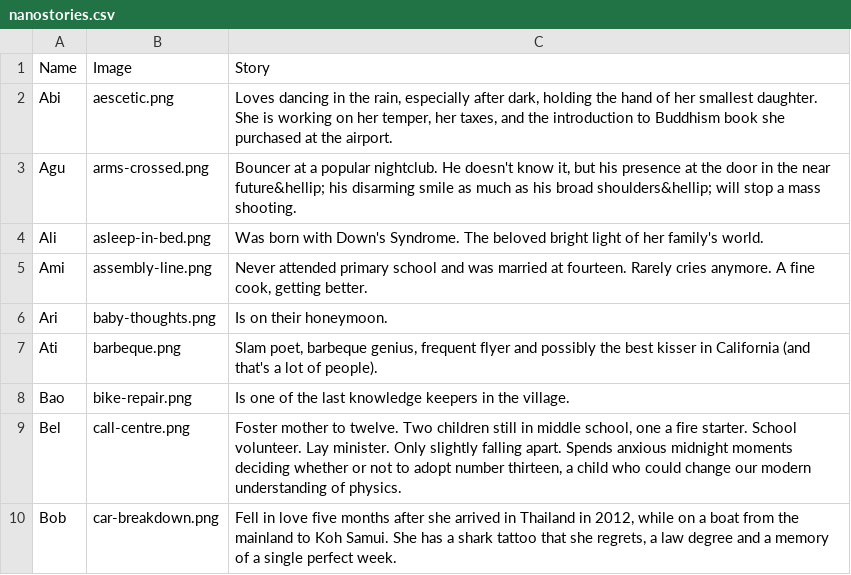
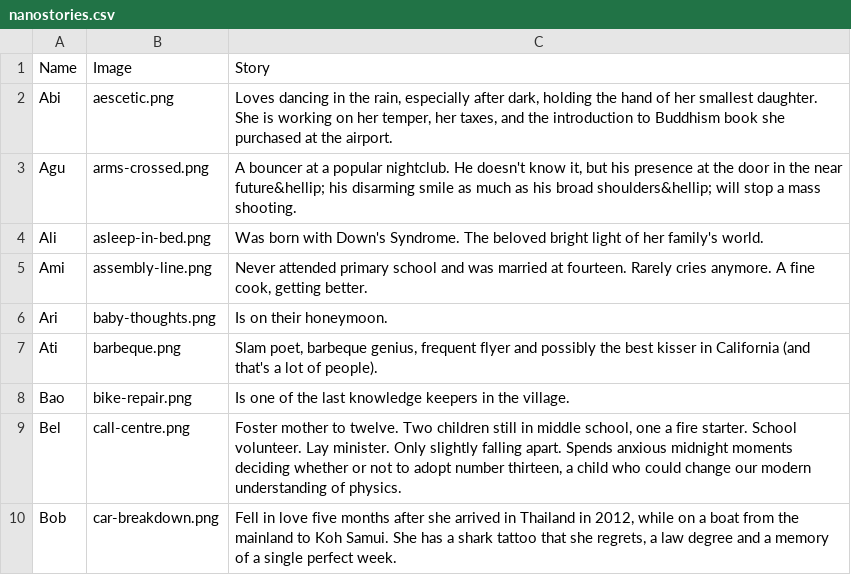
Before and after one commit to sdsolle/poxemon, a CSV file: htdocs/cards/nanostories.csv, drawn as a sheet; only a part is shown.

Commit message:
Update nanostories.csv
Testing ability to edit nanostories.

```diff
--- a/htdocs/cards/nanostories.csv
+++ b/htdocs/cards/nanostories.csv
@@ -2,3 +2,3 @@ Name,Image,Story
 Abi,aescetic.png,"Loves dancing in the rain, especially after dark, holding the hand of her smallest daughter. She is working on her temper, her taxes, and the introduction to Buddhism book she purchased at the airport."
-Agu,arms-crossed.png,"Bouncer at a popular nightclub. He doesn't know it, but his presence at the door in the near future&hellip; his disarming smile as much as his broad shoulders&hellip; will stop a mass shooting."
+Agu,arms-crossed.png,"A bouncer at a popular nightclub. He doesn't know it, but his presence at the door in the near future&hellip; his disarming smile as much as his broad shoulders&hellip; will stop a mass shooting."
 Ali,asleep-in-bed.png,Was born with Down's Syndrome. The beloved bright light of her family's world.
```
